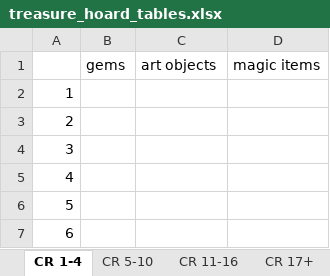
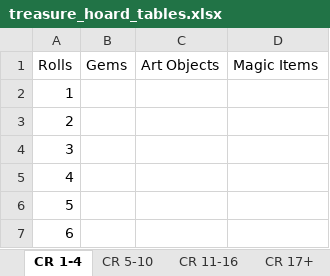
Before and after one commit to darthrick0/dnd_random_generation_tools, an Excel workbook: treasure_hoard_tables.xlsx, sheet CR 1-4, drawn as a sheet; only a part is shown; values as stored, in another font and other column widths than the file's, no borders; removed rows and columns are numbered as before the commit, all else as after; the diff names each change by its address in the sheet, - before the commit and + after, or states it on an @@ line.

```diff
--- a/treasure_hoard_tables.xlsx (sheet CR 1-4)
+++ b/treasure_hoard_tables.xlsx (sheet CR 1-4)
-row 1:  | gems | art objects | magic items
+row 1: Rolls | Gems | Art Objects | Magic Items
```
Also changed, not shown: sheet CR 11-16, sheet CR 5-10, sheet Coins, sheet CR 17+, individual_items.xlsx, individual_treasure_tables.xlsx, 6 other files.
